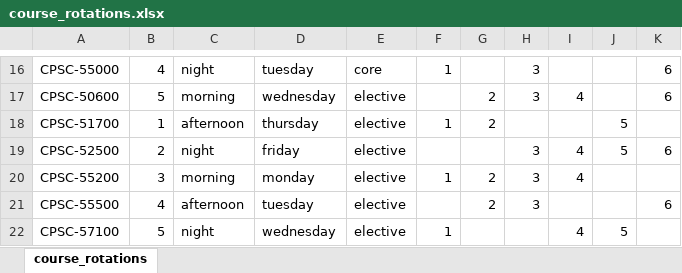
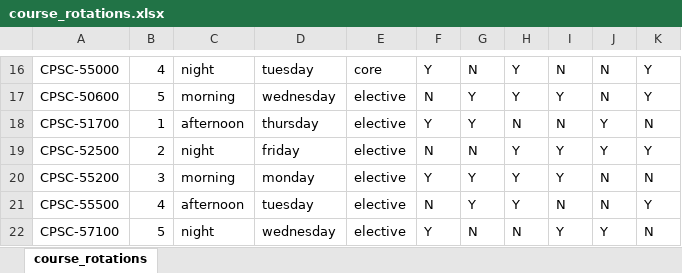
Before and after one commit to tswed/57100_AI_Final_Project, an Excel workbook: course_rotations.xlsx, sheet course_rotations, drawn as a sheet; only a part is shown, gaps mark what is left out; values as stored, in another font and other column widths than the file's, no borders; the diff covers the shown part only; the diff names each change by its address in the sheet, - before the commit and + after, or states it on an @@ line.

```diff
--- a/course_rotations.xlsx (sheet course_rotations)
+++ b/course_rotations.xlsx (sheet course_rotations)
-F16: 1
+F16: Y
-G16: (empty)
+G16: N
-H16:H17: 3
+H16:H17: Y
-I16: (empty)
+I16: N
-J16:J17: (empty)
+J16:J17: N
-K16:K17: 6
+K16:K17: Y
-F17: (empty)
+F17: N
-G17:G18: 2
+G17:G18: Y
-I17: 4
+I17: Y
-F18: 1
+F18: Y
-H18: (empty)
+H18: N
-I18: (empty)
+I18: N
-J18:J19: 5
+J18:J19: Y
-K18: (empty)
+K18: N
-F19: (empty)
+F19: N
-G19: (empty)
+G19: N
-H19:H21: 3
+H19:H21: Y
-I19:I20: 4
+I19:I20: Y
-K19: 6
+K19: Y
-F20: 1
+F20: Y
-G20:G21: 2
+G20:G21: Y
-J20:J21: (empty)
+J20:J21: N
-K20: (empty)
+K20: N
-F21: (empty)
+F21: N
-I21: (empty)
+I21: N
-K21: 6
+K21: Y
-F22: 1
+F22: Y
-G22: (empty)
+G22: N
-H22: (empty)
+H22: N
-I22: 4
+I22: Y
-J22: 5
+J22: Y
-K22: (empty)
+K22: N
```
Also changed, not shown: 114 edited cells elsewhere in this sheet, 1 other file.
